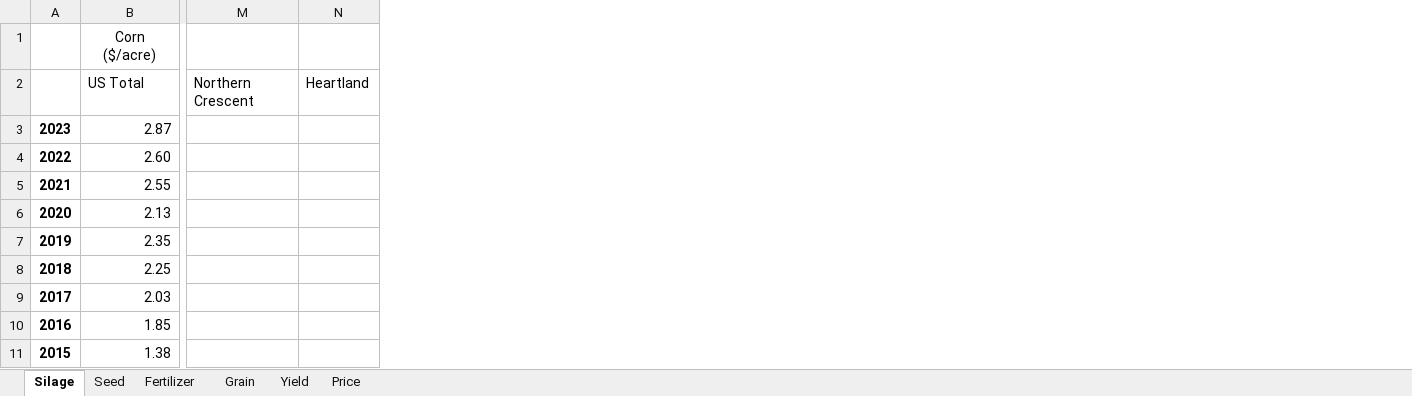
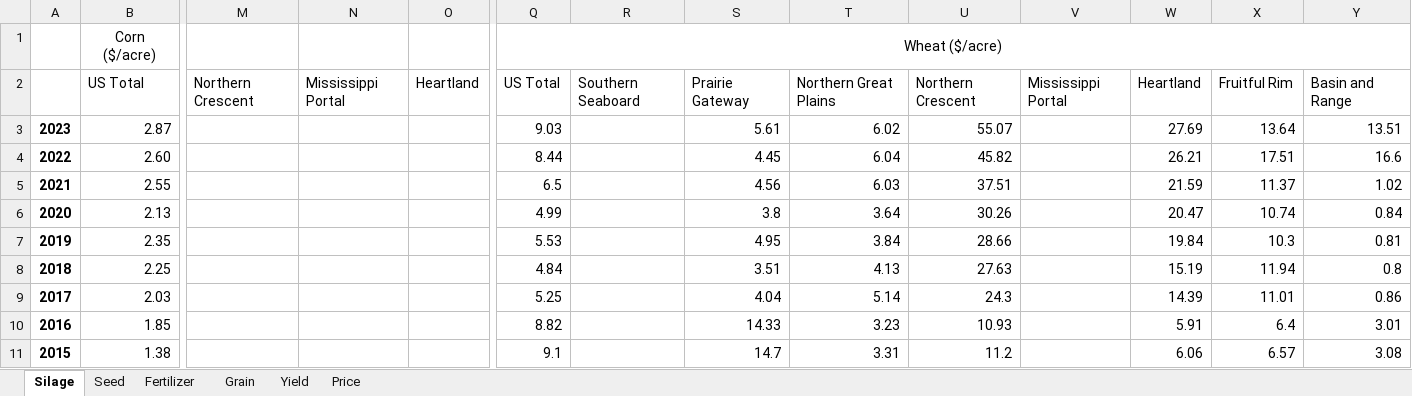
Before and after one commit to bradenlimb/SS-RuFaS, an Excel workbook: Geospatial Crop Inputs/Cost Return Inputs Formatted.xlsx, sheet Silage, drawn as a sheet; only a part is shown, gaps mark what is left out; values as stored, in another font and other column widths than the file's, no borders; the diff names each change by its address in the sheet, - before the commit and + after, or states it on an @@ line.

```diff
--- a/Geospatial Crop Inputs/Cost Return Inputs Formatted.xlsx (sheet Silage)
+++ b/Geospatial Crop Inputs/Cost Return Inputs Formatted.xlsx (sheet Silage)
+column N, row 2: Mississippi Portal
+column Q, rows 1-11: Wheat ($/acre) | US Total | 9.03 | 8.44 | 6.5 | 4.99 | 5.53 | 4.84 | 5.25 | 8.82 | 9.1
+column R, row 2: Southern Seaboard
+column S, rows 2-11: Prairie Gateway | 5.61 | 4.45 | 4.56 | 3.8 | 4.95 | 3.51 | 4.04 | 14.33 | 14.7
+column T, rows 2-11: Northern Great Plains | 6.02 | 6.04 | 6.03 | 3.64 | 3.84 | 4.13 | 5.14 | 3.23 | 3.31
+column U, rows 2-11: Northern Crescent | 55.07 | 45.82 | 37.51 | 30.26 | 28.66 | 27.63 | 24.3 | 10.93 | 11.2
+column V, row 2: Mississippi Portal
+column W, rows 2-11: Heartland | 27.69 | 26.21 | 21.59 | 20.47 | 19.84 | 15.19 | 14.39 | 5.91 | 6.06
+column X, rows 2-11: Fruitful Rim | 13.64 | 17.51 | 11.37 | 10.74 | 10.3 | 11.94 | 11.01 | 6.4 | 6.57
+column Y, rows 2-11: Basin and Range | 13.51 | 16.6 | 1.02 | 0.84 | 0.81 | 0.8 | 0.86 | 3.01 | 3.08
```
Also changed, not shown: sheet Yield, sheet Price, sheet Fertilizer, sheet Grain, sheet Seed, 4 other files.
